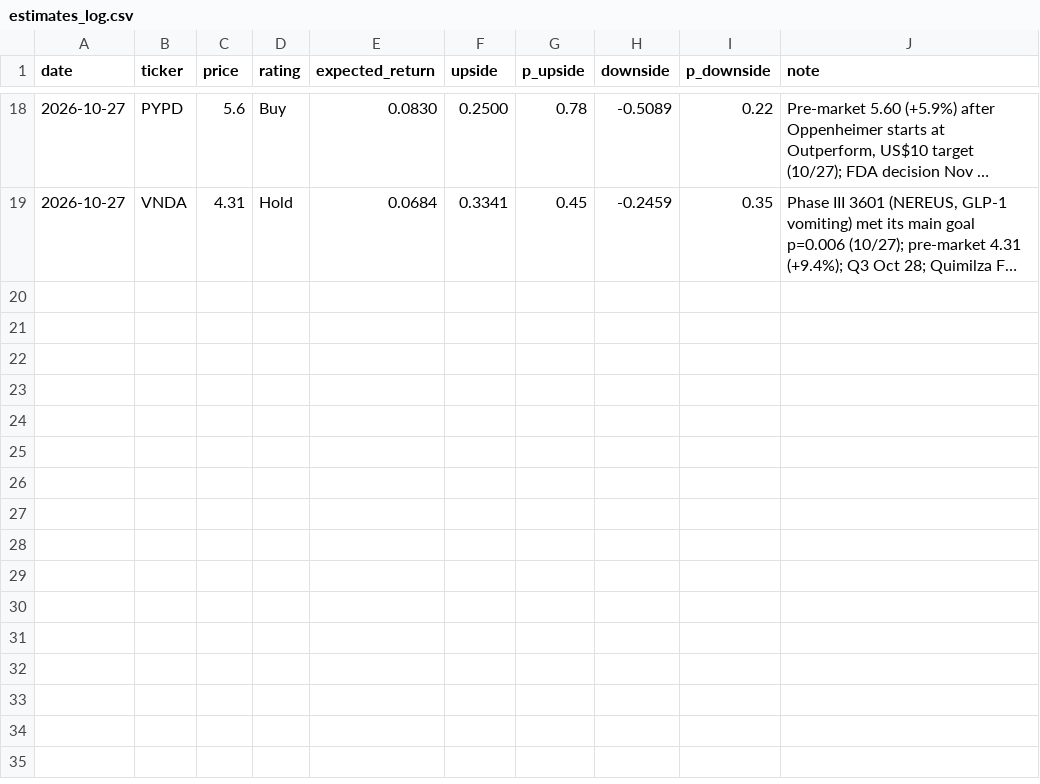
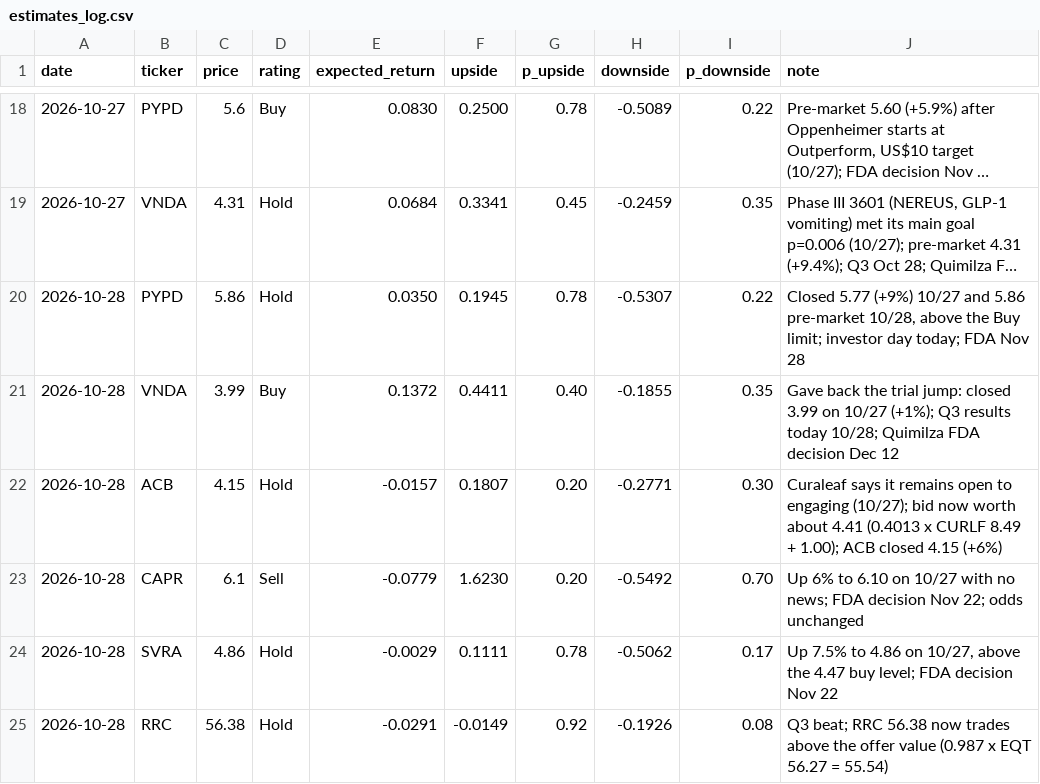
Before and after one commit to noahp179/financial-reports, a CSV file: reports/pre-catalyst/estimates_log.csv, drawn as a sheet; only a part is shown, gaps mark what is left out; long unchanged cells end in …; the diff names each change by its address in the sheet, - before the commit and + after, or states it on an @@ line.

```diff
--- a/reports/pre-catalyst/estimates_log.csv
+++ b/reports/pre-catalyst/estimates_log.csv
+row 20: 2026-10-28 | PYPD | 5.86 | Hold | 0.0350 | 0.1945 | 0.78 | -0.5307 | 0.22 | Closed 5.77 (+9%) 10/27 and 5.86 pre-market 10/28, above the Buy limit; investor day today; FDA Nov 28
+row 21: 2026-10-28 | VNDA | 3.99 | Buy | 0.1372 | 0.4411 | 0.40 | -0.1855 | 0.35 | Gave back the trial jump: closed 3.99 on 10/27 (+1%); Q3 results today 10/28; Quimilza FDA decision Dec 12
+row 22: 2026-10-28 | ACB | 4.15 | Hold | -0.0157 | 0.1807 | 0.20 | -0.2771 | 0.30 | Curaleaf says it remains open to engaging (10/27); bid now worth about 4.41 (0.4013 x CURLF 8.49 + 1.00); ACB closed 4.15 (+6%)
+row 23: 2026-10-28 | CAPR | 6.1 | Sell | -0.0779 | 1.6230 | 0.20 | -0.5492 | 0.70 | Up 6% to 6.10 on 10/27 with no news; FDA decision Nov 22; odds unchanged
+row 24: 2026-10-28 | SVRA | 4.86 | Hold | -0.0029 | 0.1111 | 0.78 | -0.5062 | 0.17 | Up 7.5% to 4.86 on 10/27, above the 4.47 buy level; FDA decision Nov 22
+row 25: 2026-10-28 | RRC | 56.38 | Hold | -0.0291 | -0.0149 | 0.92 | -0.1926 | 0.08 | Q3 beat; RRC 56.38 now trades above the offer value (0.987 x EQT 56.27 = 55.54)
```
Also changed, not shown: reports/pre-catalyst/calendar.csv, reports/pre-catalyst/candidate_log.csv, 5 other files.
